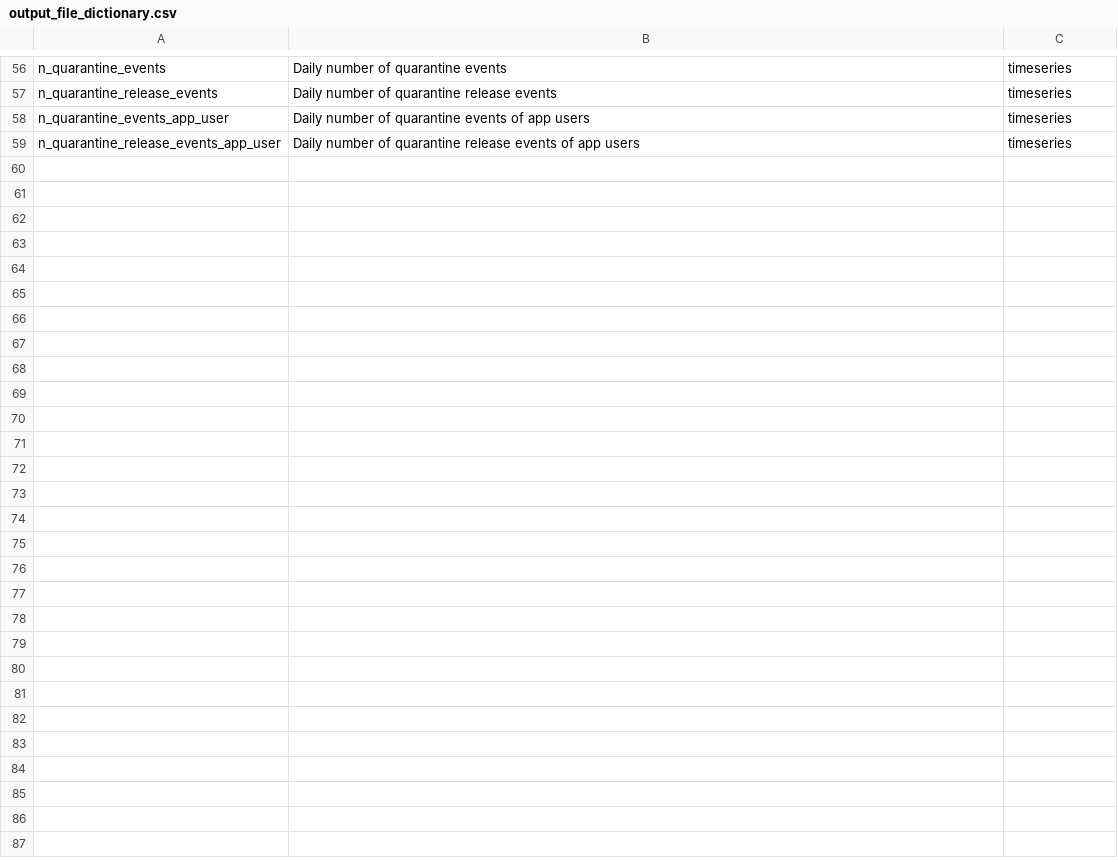
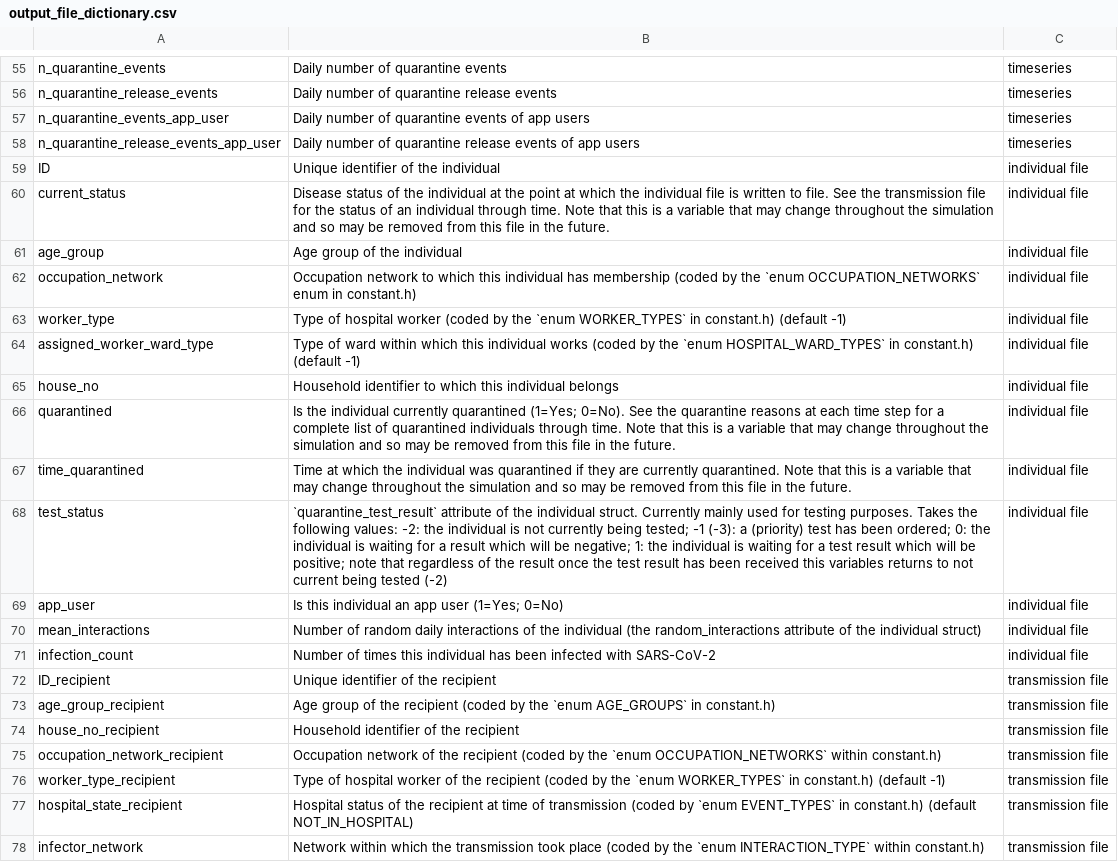
Before and after one commit to BDI-pathogens/OpenABM-Covid19, a CSV file: documentation/output_files/output_file_dictionary.csv, drawn as a sheet; only a part is shown, gaps mark what is left out; the diff covers the shown part only.

Commit message:
Add description for first four columns in individual file (#139)

```diff
--- a/documentation/output_files/output_file_dictionary.csv
+++ b/documentation/output_files/output_file_dictionary.csv
@@ -59 +58,21 @@ n_quarantine_events_app_user,Daily number of quarantine events of app users,time
 n_quarantine_release_events_app_user,Daily number of quarantine release events of app users,timeseries
+ID,Unique identifier of the individual,individual file
+current_status,Disease status of the individual at the point at which the individual file is written to file.  See the transmission file for the status of an individual through time.  Note that this is a variable that may change throughout the simulation and so may be removed from this file in the future.  ,individual file
+age_group,Age group of the individual,individual file
+occupation_network,Occupation network to which this individual has membership (coded by the `enum OCCUPATION_NETWORKS` enum in constant.h),individual file
+worker_type,Type of hospital worker (coded by the `enum WORKER_TYPES` in constant.h) (default -1),individual file
+assigned_worker_ward_type,Type of ward within which this individual works (coded by the `enum HOSPITAL_WARD_TYPES` in constant.h) (default -1),individual file
+house_no,Household identifier to which this individual belongs,individual file
+quarantined,Is the individual currently quarantined (1=Yes; 0=No).  See the quarantine reasons at each time step for a complete list of quarantined individuals through time.  Note that this is a variable that may change throughout the simulation and so may be removed from this file in the future.  ,individual file
+time_quarantined,Time at which the individual was quarantined if they are currently quarantined.  Note that this is a variable that may change throughout the simulation and so may be removed from this file in the future.  ,individual file
+test_status,`quarantine_test_result` attribute of the individual struct.  Currently mainly used for testing purposes.  Takes the following values: -2: the individual is not currently being tested; -1 (-3): a (priority) test has been ordered; 0: the individual is waiting for a result which will be negative; 1: the individual is waiting for a test result which will be positive; note that regardless of the result once the test result has been received this variables returns to not current being tested (-2),individual file
+app_user,Is this individual an app user  (1=Yes; 0=No),individual file
+mean_interactions,Number of random daily interactions of the individual (the random_interactions attribute of the individual struct),individual file
+infection_count,Number of times this individual has been infected with SARS-CoV-2,individual file
+ID_recipient,Unique identifier of the recipient,transmission file
+age_group_recipient,Age group of the recipient (coded by the `enum AGE_GROUPS` in constant.h),transmission file
+house_no_recipient,Household identifier of the recipient,transmission file
+occupation_network_recipient,Occupation network of the recipient (coded by the `enum OCCUPATION_NETWORKS` within constant.h),transmission file
+worker_type_recipient,Type of hospital worker of the recipient (coded by the `enum WORKER_TYPES` in constant.h) (default -1),transmission file
+hospital_state_recipient,Hospital status of the recipient at time of transmission (coded by `enum EVENT_TYPES` in constant.h) (default NOT_IN_HOSPITAL),transmission file
+infector_network,Network within which the transmission took place (coded by the `enum INTERACTION_TYPE` within constant.h),transmission file
```
Also changed, not shown: 24 added rows, 1 removed row and 2 edited cells elsewhere in this file, 5 other files.
